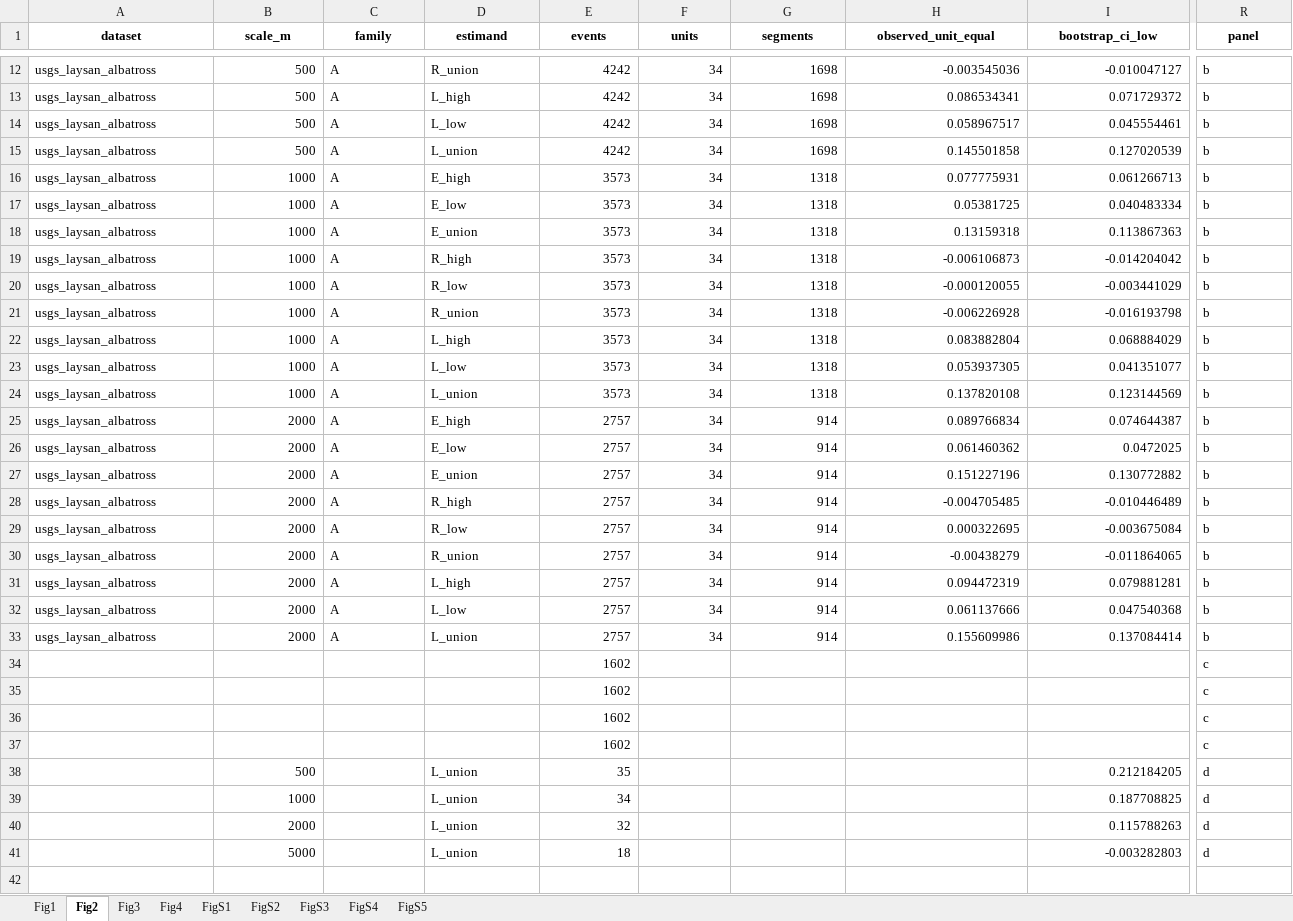
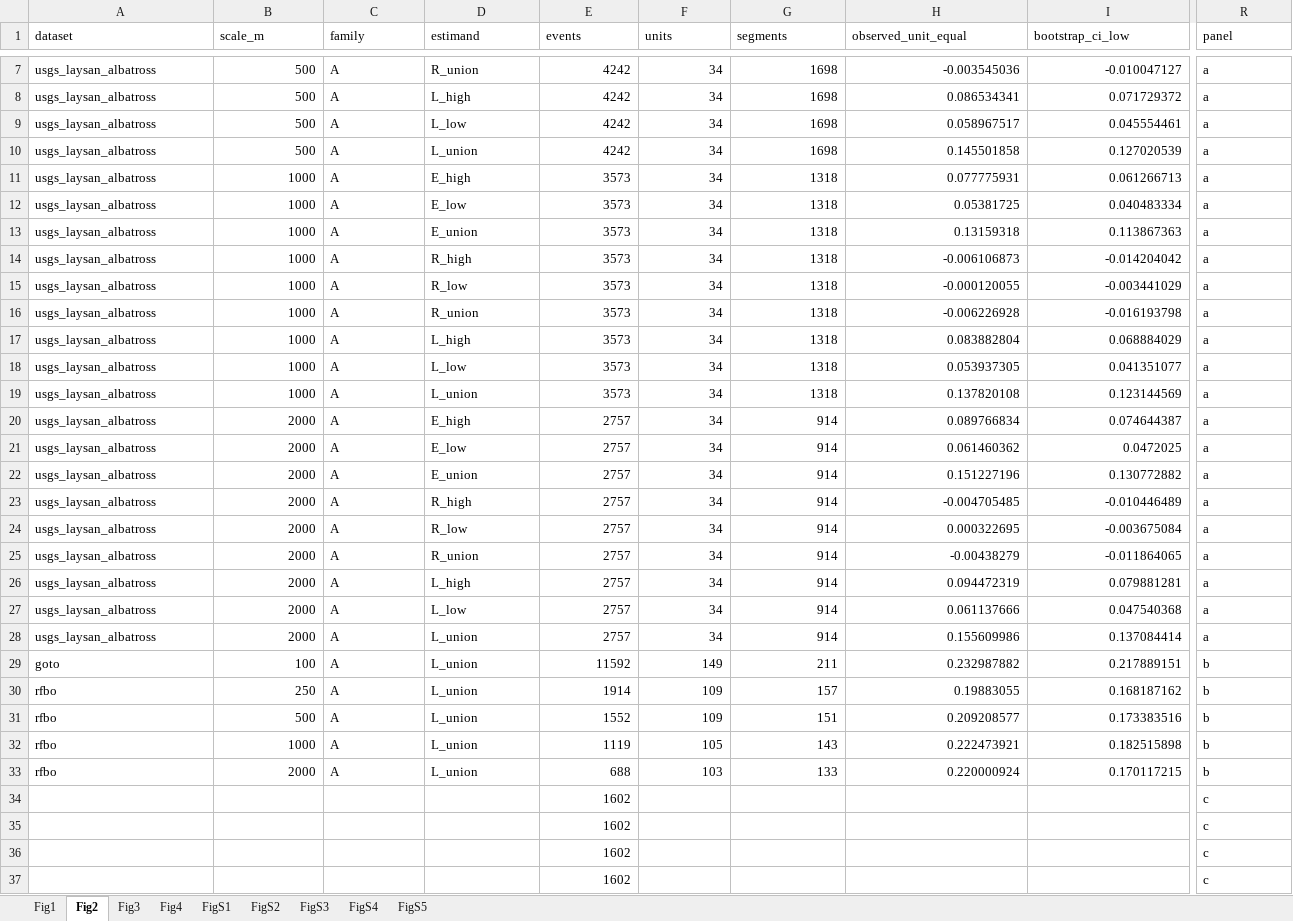
Before and after one commit to HaoboL/environmental-history-movement-boundaries, an Excel workbook: data/derived/Source_Data.xlsx, sheet Fig2, drawn as a sheet; only a part is shown, gaps mark what is left out; the shorter side is filled out with more unchanged rows; values as stored, in another font and other column widths than the file's, no borders; addresses are those after the commit; rows hold the shown columns only; the diff covers the shown part only; the diff names each change by its address in the sheet, - before the commit and + after, or states it on an @@ line.

```diff
--- a/data/derived/Source_Data.xlsx (sheet Fig2)
+++ b/data/derived/Source_Data.xlsx (sheet Fig2)
@@ A1:R1 bold: on → off, alignment: center → left @@
-R7:R28 (panel): b
+R7:R28 (panel): a
+row 29: goto | 100 | A | L_union | 11592 | 149 | 211 | 0.232987882 | 0.217889151 | b
+row 30: rfbo | 250 | A | L_union | 1914 | 109 | 157 | 0.19883055 | 0.168187162 | b
+row 31: rfbo | 500 | A | L_union | 1552 | 109 | 151 | 0.209208577 | 0.173383516 | b
+row 32: rfbo | 1000 | A | L_union | 1119 | 105 | 143 | 0.222473921 | 0.182515898 | b
+row 33: rfbo | 2000 | A | L_union | 688 | 103 | 133 | 0.220000924 | 0.170117215 | b
```
Also changed, not shown: 5 removed rows, 5 edited cells and cell formats elsewhere in this sheet, sheet Fig4, sheet Fig1, sheet FigS3, sheet Fig3, sheet FigS2, sheet FigS4, 2 more sheets, 34 other files.
